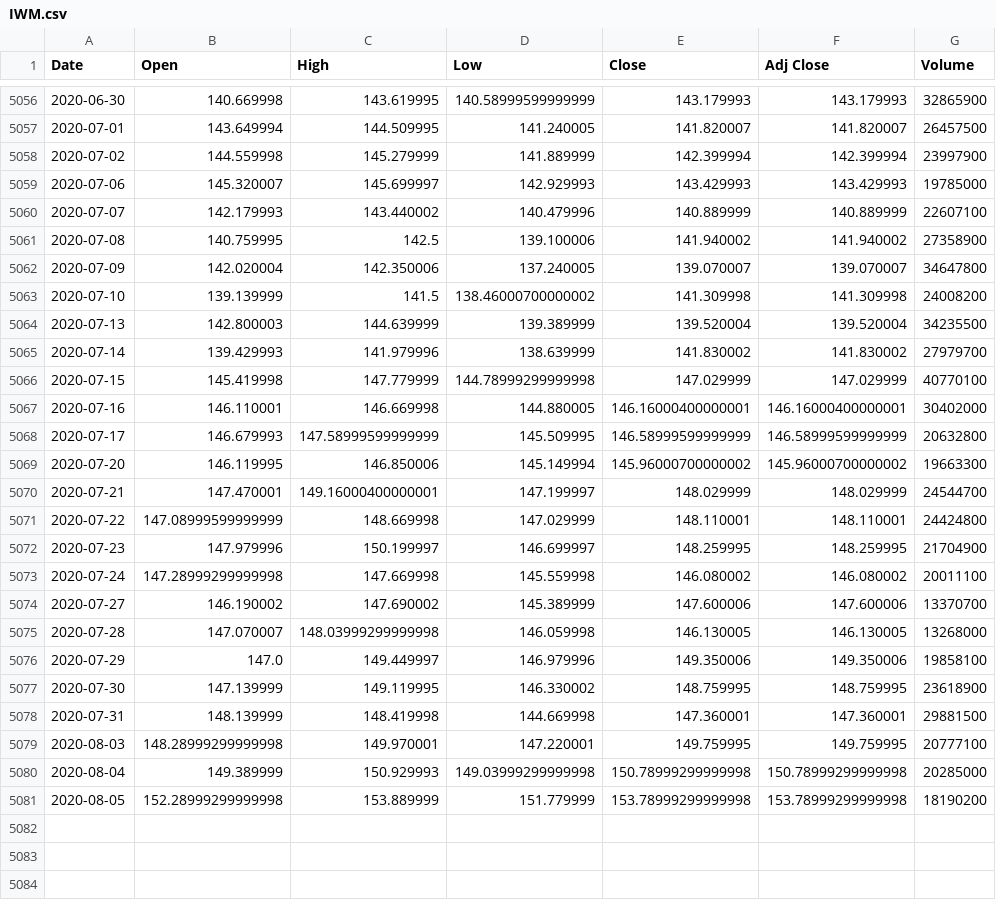
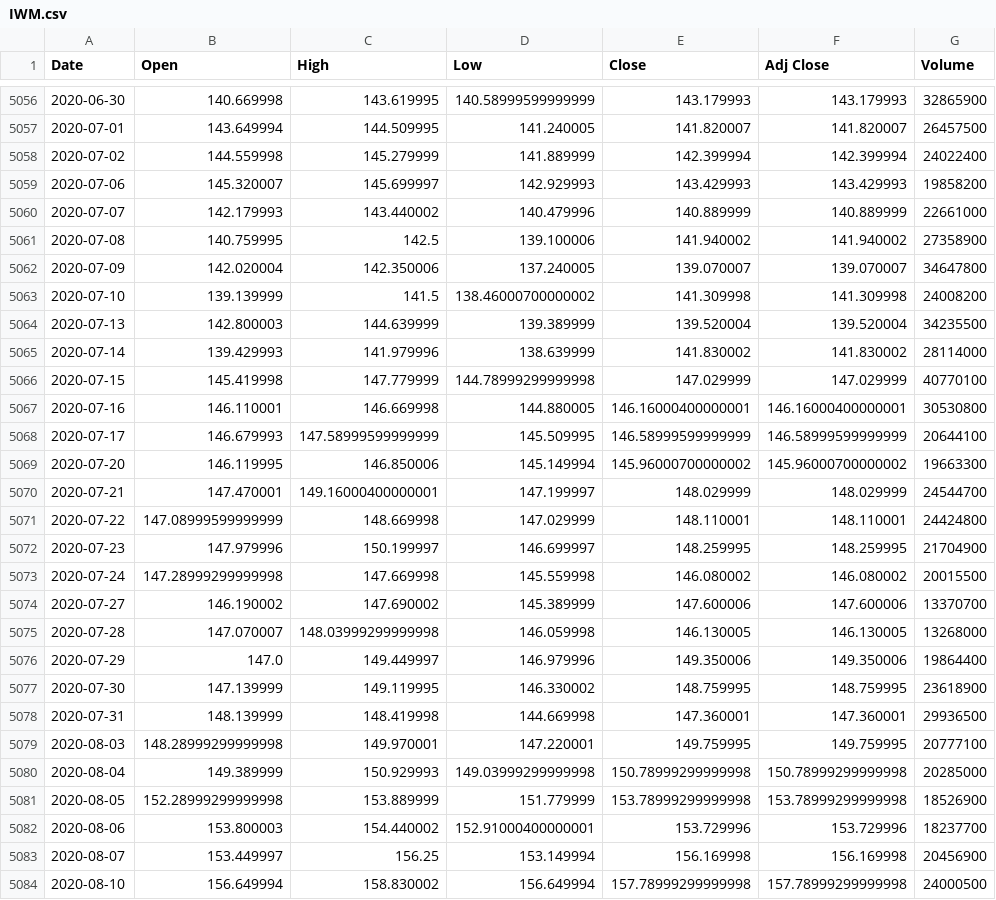
Before and after one commit to dkorsnack/projects, a CSV file: python/research/IWM.csv, drawn as a sheet; only a part is shown, gaps mark what is left out; the diff covers the shown part only.

```diff
--- a/python/research/IWM.csv
+++ b/python/research/IWM.csv
@@ -5057,5 +5057,5 @@ Date,Open,High,Low,Close,Adj Close,Volume
 2020-07-01,143.649994,144.509995,141.240005,141.820007,141.820007,26457500
-2020-07-02,144.559998,145.279999,141.889999,142.399994,142.399994,23997900
-2020-07-06,145.320007,145.699997,142.929993,143.429993,143.429993,19785000
-2020-07-07,142.179993,143.440002,140.479996,140.889999,140.889999,22607100
+2020-07-02,144.559998,145.279999,141.889999,142.399994,142.399994,24022400
+2020-07-06,145.320007,145.699997,142.929993,143.429993,143.429993,19858200
+2020-07-07,142.179993,143.440002,140.479996,140.889999,140.889999,22661000
 2020-07-08,140.759995,142.5,139.100006,141.940002,141.940002,27358900
@@ -5064,6 +5064,6 @@ Date,Open,High,Low,Close,Adj Close,Volume
 2020-07-13,142.800003,144.639999,139.389999,139.520004,139.520004,34235500
-2020-07-14,139.429993,141.979996,138.639999,141.830002,141.830002,27979700
+2020-07-14,139.429993,141.979996,138.639999,141.830002,141.830002,28114000
 2020-07-15,145.419998,147.779999,144.78999299999998,147.029999,147.029999,40770100
-2020-07-16,146.110001,146.669998,144.880005,146.16000400000001,146.16000400000001,30402000
-2020-07-17,146.679993,147.58999599999999,145.509995,146.58999599999999,146.58999599999999,20632800
+2020-07-16,146.110001,146.669998,144.880005,146.16000400000001,146.16000400000001,30530800
+2020-07-17,146.679993,147.58999599999999,145.509995,146.58999599999999,146.58999599999999,20644100
 2020-07-20,146.119995,146.850006,145.149994,145.96000700000002,145.96000700000002,19663300
@@ -5072,10 +5072,13 @@ Date,Open,High,Low,Close,Adj Close,Volume
 2020-07-23,147.979996,150.199997,146.699997,148.259995,148.259995,21704900
-2020-07-24,147.28999299999998,147.669998,145.559998,146.080002,146.080002,20011100
+2020-07-24,147.28999299999998,147.669998,145.559998,146.080002,146.080002,20015500
 2020-07-27,146.190002,147.690002,145.389999,147.600006,147.600006,13370700
 2020-07-28,147.070007,148.03999299999998,146.059998,146.130005,146.130005,13268000
-2020-07-29,147.0,149.449997,146.979996,149.350006,149.350006,19858100
+2020-07-29,147.0,149.449997,146.979996,149.350006,149.350006,19864400
 2020-07-30,147.139999,149.119995,146.330002,148.759995,148.759995,23618900
-2020-07-31,148.139999,148.419998,144.669998,147.360001,147.360001,29881500
+2020-07-31,148.139999,148.419998,144.669998,147.360001,147.360001,29936500
 2020-08-03,148.28999299999998,149.970001,147.220001,149.759995,149.759995,20777100
 2020-08-04,149.389999,150.929993,149.03999299999998,150.78999299999998,150.78999299999998,20285000
-2020-08-05,152.28999299999998,153.889999,151.779999,153.78999299999998,153.78999299999998,18190200
+2020-08-05,152.28999299999998,153.889999,151.779999,153.78999299999998,153.78999299999998,18526900
+2020-08-06,153.800003,154.440002,152.91000400000001,153.729996,153.729996,18237700
+2020-08-07,153.449997,156.25,153.149994,156.169998,156.169998,20456900
+2020-08-10,156.649994,158.830002,156.649994,157.78999299999998,157.78999299999998,24000500
```
Also changed, not shown: 10 added rows and 8 edited cells elsewhere in this file, python/research/GLD.csv, python/research/SPY.csv, 28 other files.
